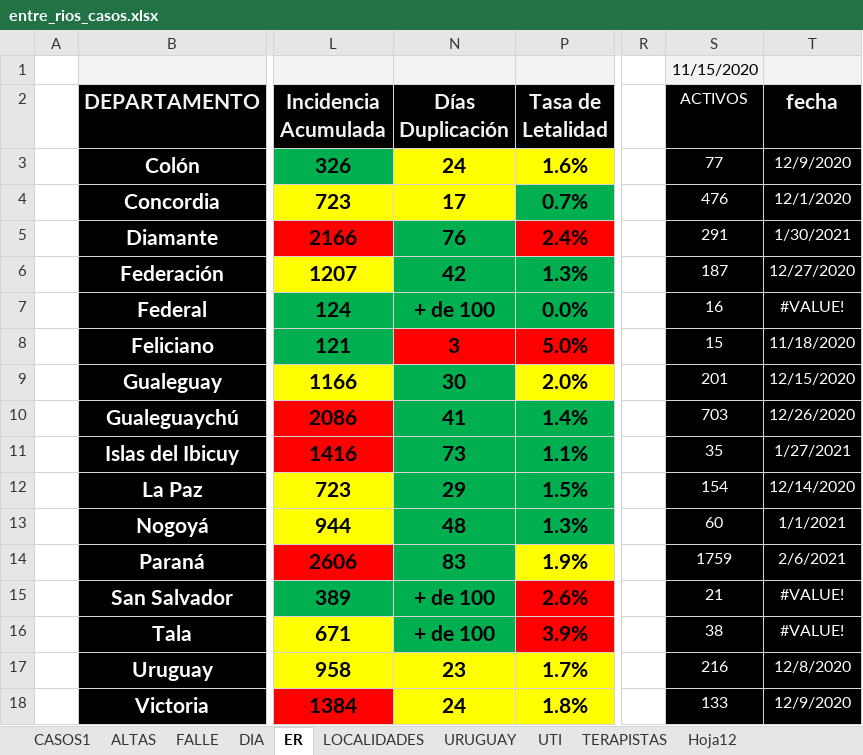
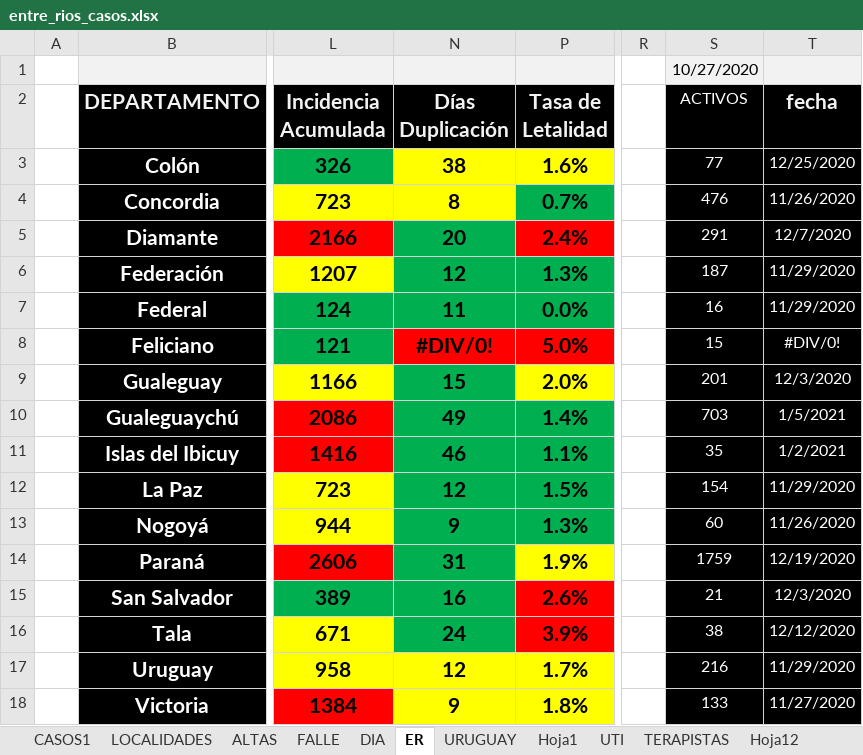
Before and after one commit to GIBD/covid, an Excel workbook: data/entre_rios_casos.xlsx, sheet ER, drawn as a sheet; only a part is shown, gaps mark what is left out; values as stored, in another font and other column widths than the file's, no borders; conditional formats not drawn; the diff covers the shown part only; the diff names each change by its address in the sheet, - before the commit and + after, or states it on an @@ line.

```diff
--- a/data/entre_rios_casos.xlsx (sheet ER)
+++ b/data/entre_rios_casos.xlsx (sheet ER)
+sheet tab: Hoja1
@@ sheet tab order changed: CASOS1 | LOCALIDADES | ALTAS | FALLE | DIA | ER | URUGUAY | Hoja1 | UTI | TERAPISTAS | Hoja12 @@
-S1 (ACTIVOS): 11/15/2020
+S1 (ACTIVOS): 10/27/2020
-N3 (Días Duplicación): 24
+N3 (Días Duplicación): 38
-T3 (fecha): 12/9/2020
+T3 (fecha): 12/25/2020
-N4 (Días Duplicación): 17
+N4 (Días Duplicación): 8
-T4 (fecha): 12/1/2020
+T4 (fecha): 11/26/2020
-N5 (Días Duplicación): 76
+N5 (Días Duplicación): 20
-T5 (fecha): 1/30/2021
+T5 (fecha): 12/7/2020
-N6 (Días Duplicación): 42
+N6 (Días Duplicación): 12
-T6 (fecha): 12/27/2020
+T6 (fecha): 11/29/2020
-N7 (Días Duplicación): + de 100
+N7 (Días Duplicación): 11
-T7 (fecha): #VALUE!
+T7 (fecha): 11/29/2020
-N8 (Días Duplicación): 3
+N8 (Días Duplicación): #DIV/0!
-T8 (fecha): 11/18/2020
+T8 (fecha): #DIV/0!
-N9 (Días Duplicación): 30
+N9 (Días Duplicación): 15
-T9 (fecha): 12/15/2020
+T9 (fecha): 12/3/2020
-N10 (Días Duplicación): 41
+N10 (Días Duplicación): 49
-T10 (fecha): 12/26/2020
+T10 (fecha): 1/5/2021
-N11 (Días Duplicación): 73
+N11 (Días Duplicación): 46
-T11 (fecha): 1/27/2021
+T11 (fecha): 1/2/2021
-N12 (Días Duplicación): 29
+N12 (Días Duplicación): 12
-T12 (fecha): 12/14/2020
+T12 (fecha): 11/29/2020
-N13 (Días Duplicación): 48
+N13 (Días Duplicación): 9
-T13 (fecha): 1/1/2021
+T13 (fecha): 11/26/2020
-N14 (Días Duplicación): 83
+N14 (Días Duplicación): 31
-T14 (fecha): 2/6/2021
+T14 (fecha): 12/19/2020
-N15 (Días Duplicación): + de 100
+N15 (Días Duplicación): 16
-T15 (fecha): #VALUE!
+T15 (fecha): 12/3/2020
-N16 (Días Duplicación): + de 100
+N16 (Días Duplicación): 24
-T16 (fecha): #VALUE!
+T16 (fecha): 12/12/2020
-N17 (Días Duplicación): 23
+N17 (Días Duplicación): 12
-T17 (fecha): 12/8/2020
+T17 (fecha): 11/29/2020
-N18 (Días Duplicación): 24
+N18 (Días Duplicación): 9
-T18 (fecha): 12/9/2020
+T18 (fecha): 11/27/2020
```
Also changed, not shown: 4 edited cells elsewhere in this sheet, sheet CASOS1, sheet DIA, sheet FALLE, sheet LOCALIDADES, sheet ALTAS, data/argentina.xlsx.
